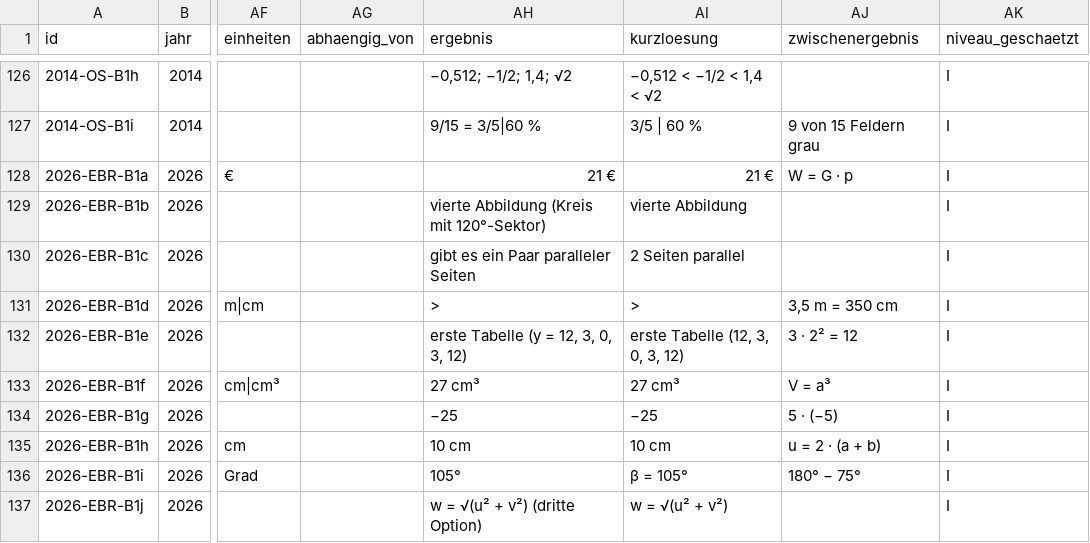
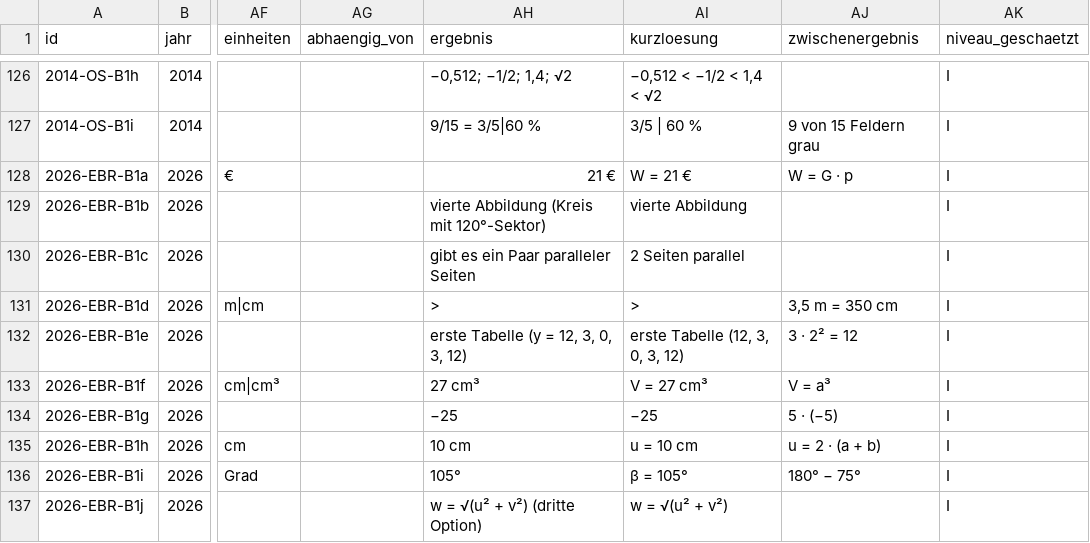
Before and after one commit to hz-0801/mathe-nachhilfe, a CSV file: msa/msa-katalog-basis.csv, drawn as a sheet; only a part is shown, gaps mark what is left out; the diff names each change by its address in the sheet, - before the commit and + after, or states it on an @@ line.

```diff
--- a/msa/msa-katalog-basis.csv
+++ b/msa/msa-katalog-basis.csv
-AI128 (kurzloesung): 21 €
+AI128 (kurzloesung): W = 21 €
-AI133 (kurzloesung): 27 cm³
+AI133 (kurzloesung): V = 27 cm³
-AI135 (kurzloesung): 10 cm
+AI135 (kurzloesung): u = 10 cm
```
Also changed, not shown: msa/msa-katalog-kontext.csv.
